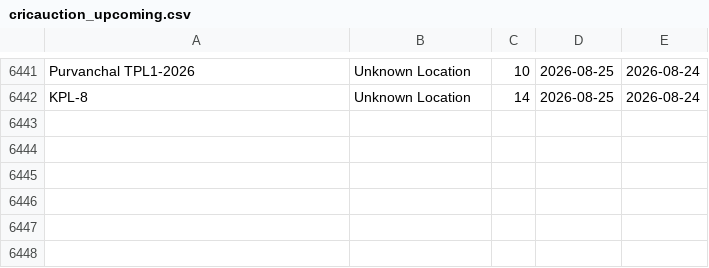
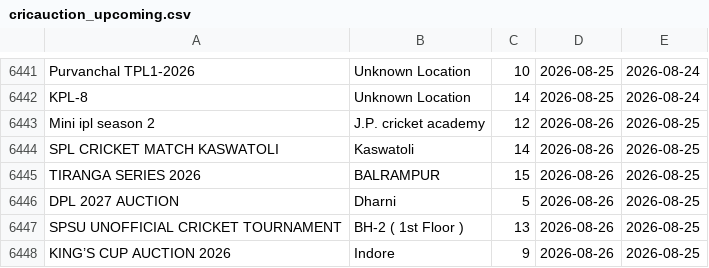
Before and after one commit to Darshilshahcricbattle/CricAuction, a CSV file: cricauction_upcoming.csv, drawn as a sheet; only a part is shown, gaps mark what is left out; the diff names each change by its address in the sheet, - before the commit and + after, or states it on an @@ line.

Commit message:
Update auction data - 2026-08-25

```diff
--- a/cricauction_upcoming.csv
+++ b/cricauction_upcoming.csv
+row 6443: Mini ipl season 2 | J.P. cricket academy | 12 | 2026-08-26 | 2026-08-25
+row 6444: SPL CRICKET MATCH KASWATOLI | Kaswatoli | 14 | 2026-08-26 | 2026-08-25
+row 6445: TIRANGA SERIES 2026 | BALRAMPUR | 15 | 2026-08-26 | 2026-08-25
+row 6446: DPL 2027 AUCTION | Dharni | 5 | 2026-08-26 | 2026-08-25
+row 6447: SPSU UNOFFICIAL CRICKET TOURNAMENT | BH-2 ( 1st Floor ) | 13 | 2026-08-26 | 2026-08-25
+row 6448: KING’S CUP AUCTION 2026 | Indore | 9 | 2026-08-26 | 2026-08-25
```
